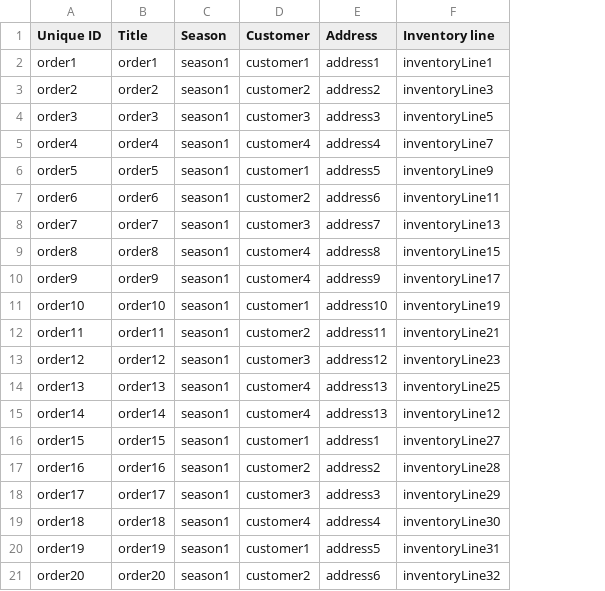
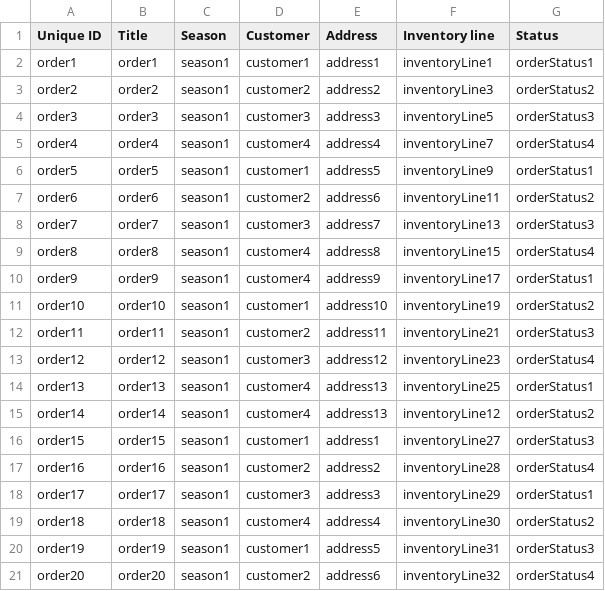
Before and after one commit to miri/garmentbox, a CSV file: opengizra/modules/custom/opengizra_migrate/csv/node/order.csv, drawn as a sheet; the diff names each change by its address in the sheet, - before the commit and + after, or states it on an @@ line.

```diff
--- a/opengizra/modules/custom/opengizra_migrate/csv/node/order.csv
+++ b/opengizra/modules/custom/opengizra_migrate/csv/node/order.csv
+column G (Status), rows 2-21: orderStatus1 | orderStatus2 | orderStatus3 | orderStatus4 | orderStatus1 | orderStatus2 | orderStatus3 | orderStatus4 | orderStatus1 | orderStatus2 | orderStatus3 | orderStatus4 | orderStatus1 | orderStatus2 | orderStatus3 | orderStatus4 | orderStatus1 | orderStatus2 | orderStatus3 | orderStatus4
```
Also changed, not shown: 2 other files.
